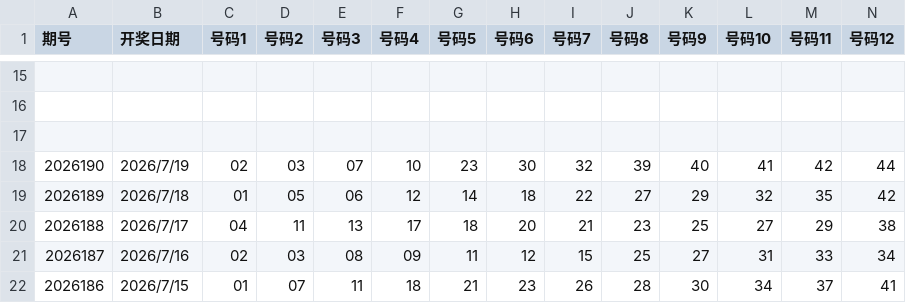
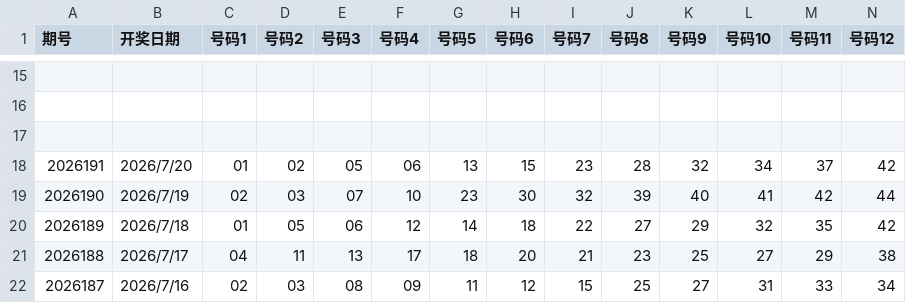
Before and after one commit to hugepet1/lottery-suite, a CSV file: data/kl8/快乐8_近100期开奖数据.csv, drawn as a sheet; only a part is shown, gaps mark what is left out; the shorter side is filled out with more unchanged rows; rows hold the shown columns only; the diff names each change by its address in the sheet, - before the commit and + after, or states it on an @@ line.

```diff
--- a/data/kl8/快乐8_近100期开奖数据.csv
+++ b/data/kl8/快乐8_近100期开奖数据.csv
+row 18: 2026191 | 2026/7/20 | 01 | 02 | 05 | 06 | 13 | 15 | 23 | 28 | 32 | 34 | 37 | 42
```
Also changed, not shown: 6 other files.
